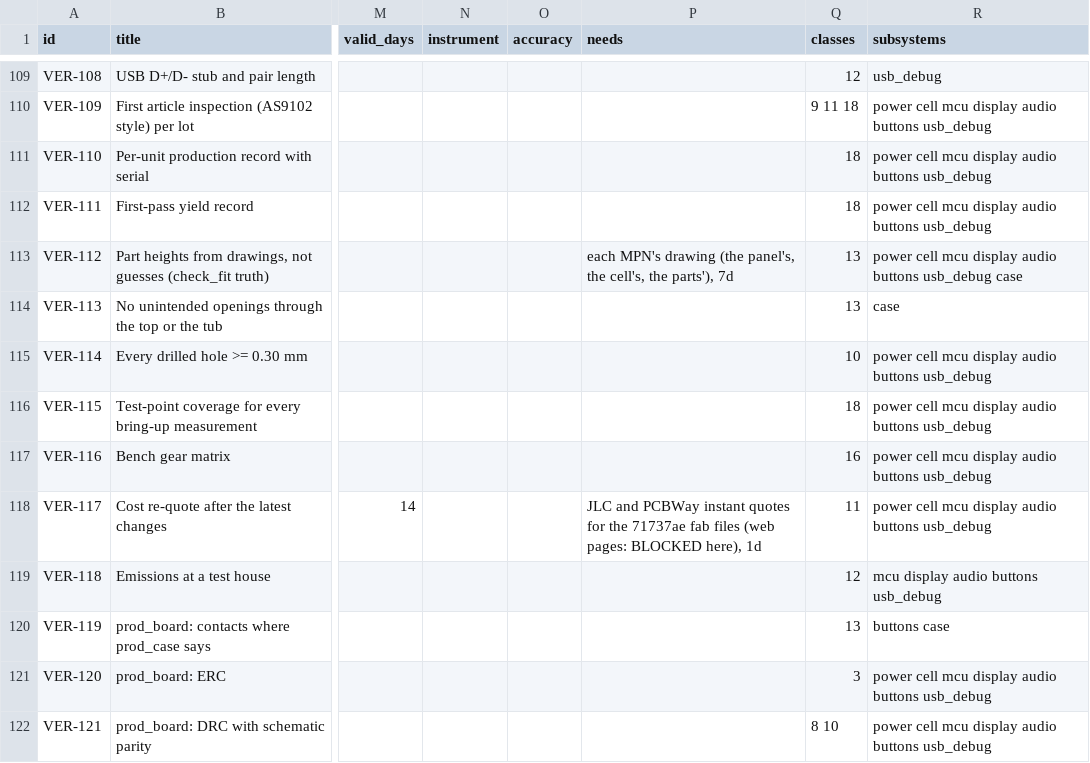
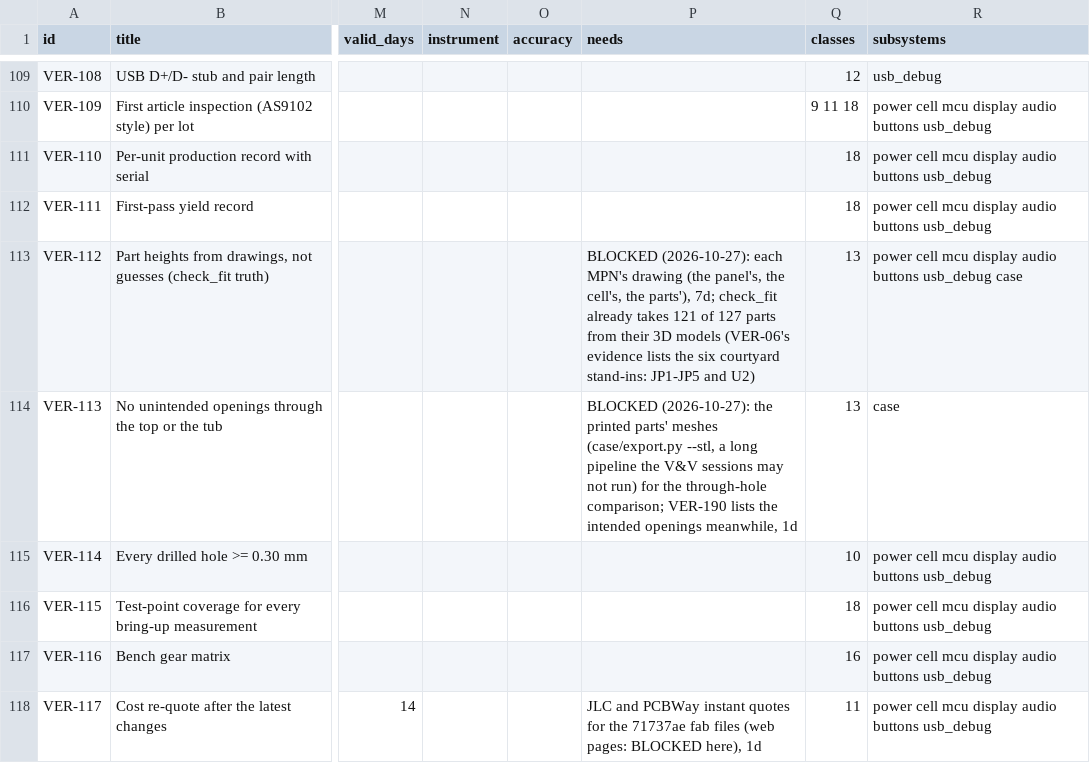
Before and after one commit to alex-berliner/mega_blastoise, a CSV file: hardware/vv/verification.csv, drawn as a sheet; only a part is shown, gaps mark what is left out; the shorter side is filled out with more unchanged rows; the diff covers the shown part only; the diff names each change by its address in the sheet, - before the commit and + after, or states it on an @@ line.

```diff
--- a/hardware/vv/verification.csv
+++ b/hardware/vv/verification.csv
-P113 (needs): each MPN's drawing (the panel's, the cell's, the parts'), 7d
+P113 (needs): BLOCKED (2026-10-27): each MPN's drawing (the panel's, the cell's, the parts'), 7d; check_fit already takes 121 of 127 parts from their 3D models (VER-06's evidence lists the six courtyard stand-ins: JP1-JP5 and U2)
-P114 (needs): (empty)
+P114 (needs): BLOCKED (2026-10-27): the printed parts' meshes (case/export.py --stl, a long pipeline the V&V sessions may not run) for the through-hole comparison; VER-190 lists the intended openings meanwhile, 1d
```
Also changed, not shown: 18 edited cells elsewhere in this file, 4 other files.
